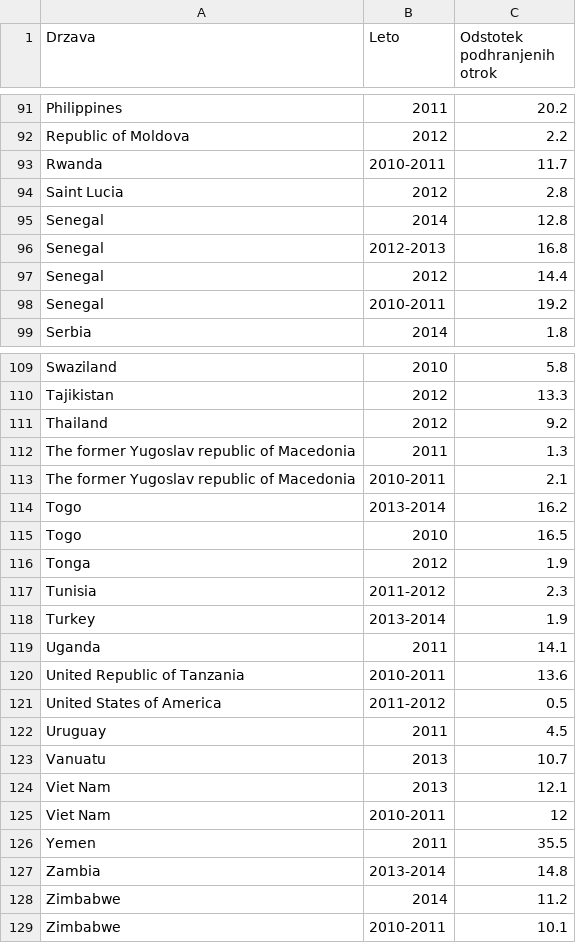
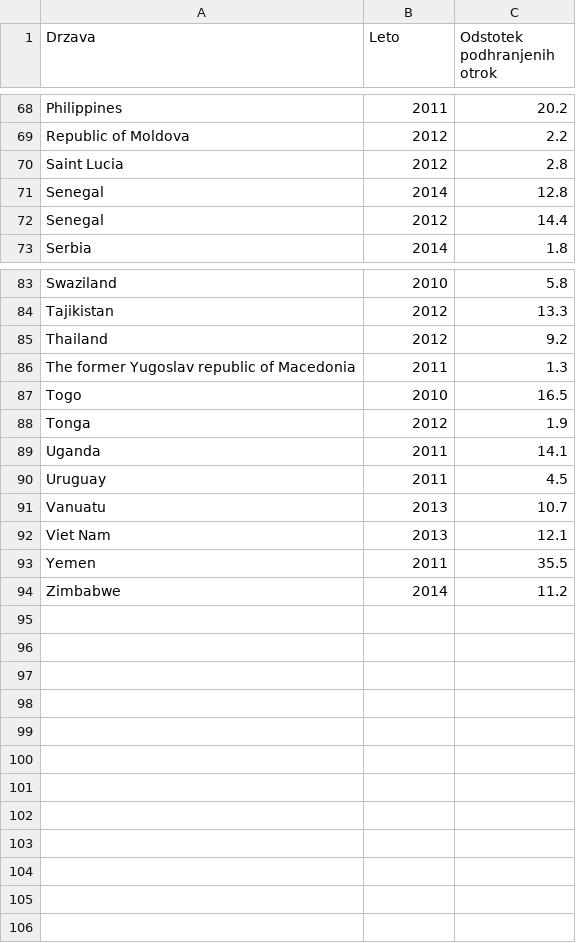
Before and after one commit to katykro/APPR-2015-16, a CSV file: podatki/podhranjenost.csv, drawn as a sheet; only a part is shown, gaps mark what is left out; the diff covers the shown part only; the diff names each change by its address in the sheet, - before the commit and + after, or states it on an @@ line.

```diff
--- a/podatki/podhranjenost.csv
+++ b/podatki/podhranjenost.csv
-row 93: Rwanda | 2010-2011 | 11.7
-row 96: Senegal | 2012-2013 | 16.8
-row 98: Senegal | 2010-2011 | 19.2
-row 113: The former Yugoslav republic of Macedonia | 2010-2011 | 2.1
-row 114: Togo | 2013-2014 | 16.2
-row 117: Tunisia | 2011-2012 | 2.3
-row 118: Turkey | 2013-2014 | 1.9
-row 120: United Republic of Tanzania | 2010-2011 | 13.6
-row 121: United States of America | 2011-2012 | 0.5
-row 125: Viet Nam | 2010-2011 | 12
-row 127: Zambia | 2013-2014 | 14.8
-row 129: Zimbabwe | 2010-2011 | 10.1
```
Also changed, not shown: 23 removed rows elsewhere in this file, podatki/cepljenost.csv, podatki/nerazvitost.csv, 11 other files.
